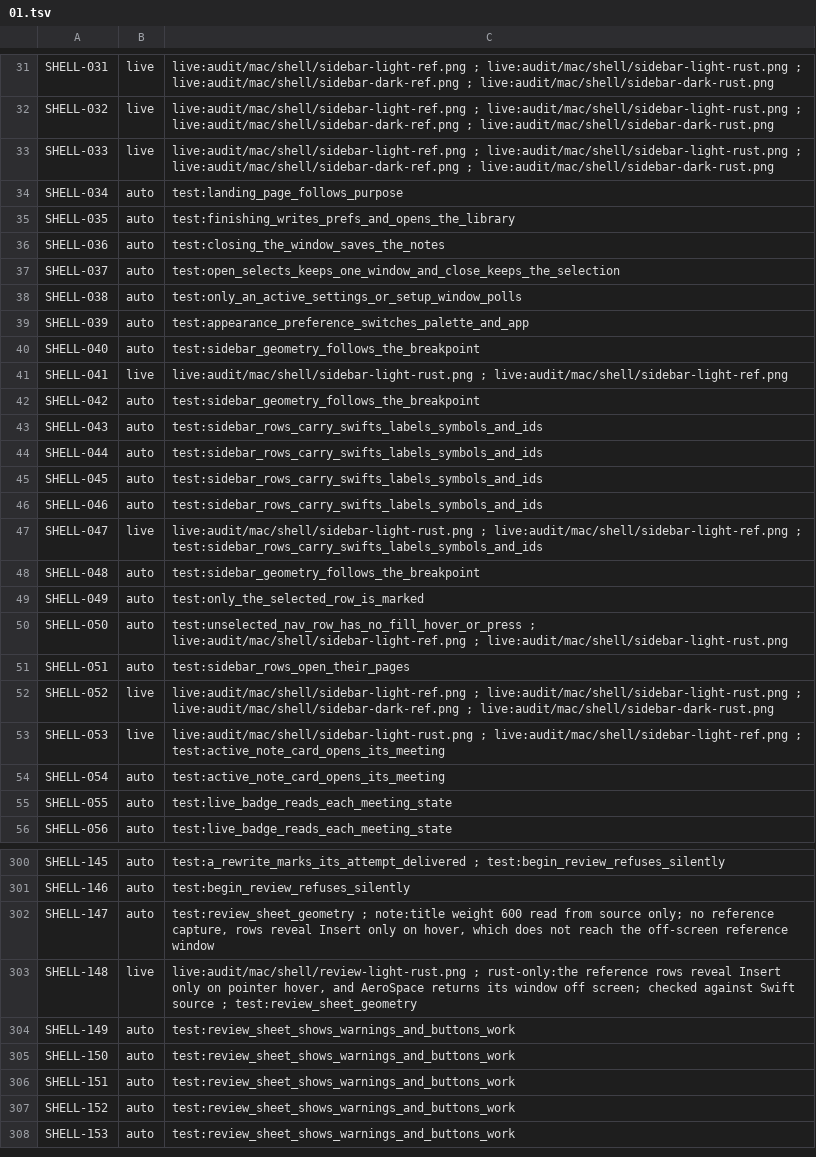
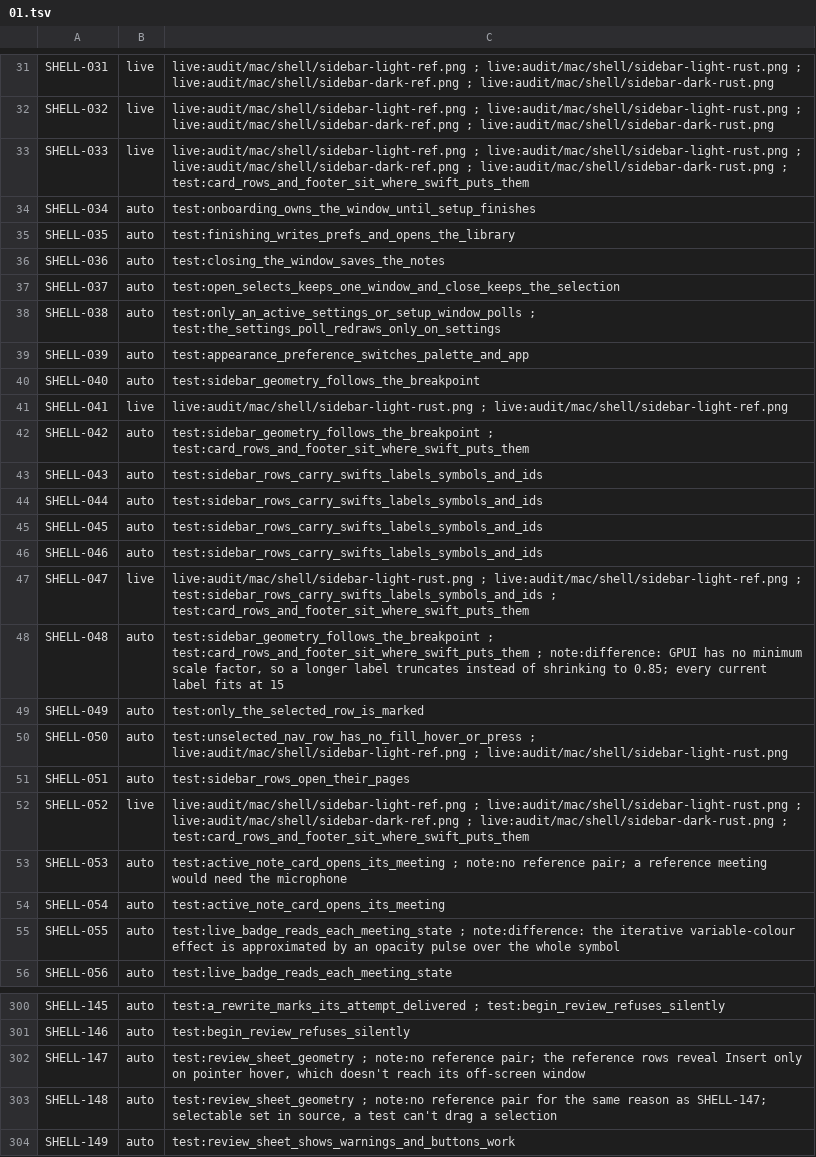
Before and after one commit to brunovskyoliver/local_flow, a TSV file: specs/024-gpui-desktop-views/inventory/status/01.tsv, drawn as a sheet; only a part is shown, gaps mark what is left out; the shorter side is filled out with more unchanged rows; the diff covers the shown part only.

```diff
--- a/specs/024-gpui-desktop-views/inventory/status/01.tsv
+++ b/specs/024-gpui-desktop-views/inventory/status/01.tsv
@@ -32,4 +32,4 @@ SHELL-031	live	live:audit/mac/shell/sidebar-light-ref.png ; live:audit/mac/shell
 SHELL-032	live	live:audit/mac/shell/sidebar-light-ref.png ; live:audit/mac/shell/sidebar-light-rust.png ; live:audit/mac/shell/sidebar-dark-ref.png ; live:audit/mac/shell/sidebar-dark-rust.png
-SHELL-033	live	live:audit/mac/shell/sidebar-light-ref.png ; live:audit/mac/shell/sidebar-light-rust.png ; live:audit/mac/shell/sidebar-dark-ref.png ; live:audit/mac/shell/sidebar-dark-rust.png
-SHELL-034	auto	test:landing_page_follows_purpose
+SHELL-033	live	live:audit/mac/shell/sidebar-light-ref.png ; live:audit/mac/shell/sidebar-light-rust.png ; live:audit/mac/shell/sidebar-dark-ref.png ; live:audit/mac/shell/sidebar-dark-rust.png ; test:card_rows_and_footer_sit_where_swift_puts_them
+SHELL-034	auto	test:onboarding_owns_the_window_until_setup_finishes
 SHELL-035	auto	test:finishing_writes_prefs_and_opens_the_library
@@ -37,3 +37,3 @@ SHELL-036	auto	test:closing_the_window_saves_the_notes
 SHELL-037	auto	test:open_selects_keeps_one_window_and_close_keeps_the_selection
-SHELL-038	auto	test:only_an_active_settings_or_setup_window_polls
+SHELL-038	auto	test:only_an_active_settings_or_setup_window_polls ; test:the_settings_poll_redraws_only_on_settings
 SHELL-039	auto	test:appearance_preference_switches_palette_and_app
@@ -41,3 +41,3 @@ SHELL-040	auto	test:sidebar_geometry_follows_the_breakpoint
 SHELL-041	live	live:audit/mac/shell/sidebar-light-rust.png ; live:audit/mac/shell/sidebar-light-ref.png
-SHELL-042	auto	test:sidebar_geometry_follows_the_breakpoint
+SHELL-042	auto	test:sidebar_geometry_follows_the_breakpoint ; test:card_rows_and_footer_sit_where_swift_puts_them
 SHELL-043	auto	test:sidebar_rows_carry_swifts_labels_symbols_and_ids
@@ -46,4 +46,4 @@ SHELL-045	auto	test:sidebar_rows_carry_swifts_labels_symbols_and_ids
 SHELL-046	auto	test:sidebar_rows_carry_swifts_labels_symbols_and_ids
-SHELL-047	live	live:audit/mac/shell/sidebar-light-rust.png ; live:audit/mac/shell/sidebar-light-ref.png ; test:sidebar_rows_carry_swifts_labels_symbols_and_ids
-SHELL-048	auto	test:sidebar_geometry_follows_the_breakpoint
+SHELL-047	live	live:audit/mac/shell/sidebar-light-rust.png ; live:audit/mac/shell/sidebar-light-ref.png ; test:sidebar_rows_carry_swifts_labels_symbols_and_ids ; test:card_rows_and_footer_sit_where_swift_puts_them
+SHELL-048	auto	test:sidebar_geometry_follows_the_breakpoint ; test:card_rows_and_footer_sit_where_swift_puts_them ; note:difference: GPUI has no minimum scale factor, so a longer label truncates instead of shrinking to 0.85; every current label fits at 15
 SHELL-049	auto	test:only_the_selected_row_is_marked
@@ -51,6 +51,6 @@ SHELL-050	auto	test:unselected_nav_row_has_no_fill_hover_or_press ; live:audit/m
 SHELL-051	auto	test:sidebar_rows_open_their_pages
-SHELL-052	live	live:audit/mac/shell/sidebar-light-ref.png ; live:audit/mac/shell/sidebar-light-rust.png ; live:audit/mac/shell/sidebar-dark-ref.png ; live:audit/mac/shell/sidebar-dark-rust.png
-SHELL-053	live	live:audit/mac/shell/sidebar-light-rust.png ; live:audit/mac/shell/sidebar-light-ref.png ; test:active_note_card_opens_its_meeting
+SHELL-052	live	live:audit/mac/shell/sidebar-light-ref.png ; live:audit/mac/shell/sidebar-light-rust.png ; live:audit/mac/shell/sidebar-dark-ref.png ; live:audit/mac/shell/sidebar-dark-rust.png ; test:card_rows_and_footer_sit_where_swift_puts_them
+SHELL-053	auto	test:active_note_card_opens_its_meeting ; note:no reference pair; a reference meeting would need the microphone
 SHELL-054	auto	test:active_note_card_opens_its_meeting
-SHELL-055	auto	test:live_badge_reads_each_meeting_state
+SHELL-055	auto	test:live_badge_reads_each_meeting_state ; note:difference: the iterative variable-colour effect is approximated by an opacity pulse over the whole symbol
 SHELL-056	auto	test:live_badge_reads_each_meeting_state
@@ -301,4 +301,4 @@ SHELL-145	auto	test:a_rewrite_marks_its_attempt_delivered ; test:begin_review_re
 SHELL-146	auto	test:begin_review_refuses_silently
-SHELL-147	auto	test:review_sheet_geometry ; note:title weight 600 read from source only; no reference capture, rows reveal Insert only on hover, which does not reach the off-screen reference window
-SHELL-148	live	live:audit/mac/shell/review-light-rust.png ; rust-only:the reference rows reveal Insert only on pointer hover, and AeroSpace returns its window off screen; checked against Swift source ; test:review_sheet_geometry
+SHELL-147	auto	test:review_sheet_geometry ; note:no reference pair; the reference rows reveal Insert only on pointer hover, which doesn't reach its off-screen window
+SHELL-148	auto	test:review_sheet_geometry ; note:no reference pair for the same reason as SHELL-147; selectable set in source, a test can't drag a selection
 SHELL-149	auto	test:review_sheet_shows_warnings_and_buttons_work
```
Also changed, not shown: 39 edited cells elsewhere in this file, 18 other files.
